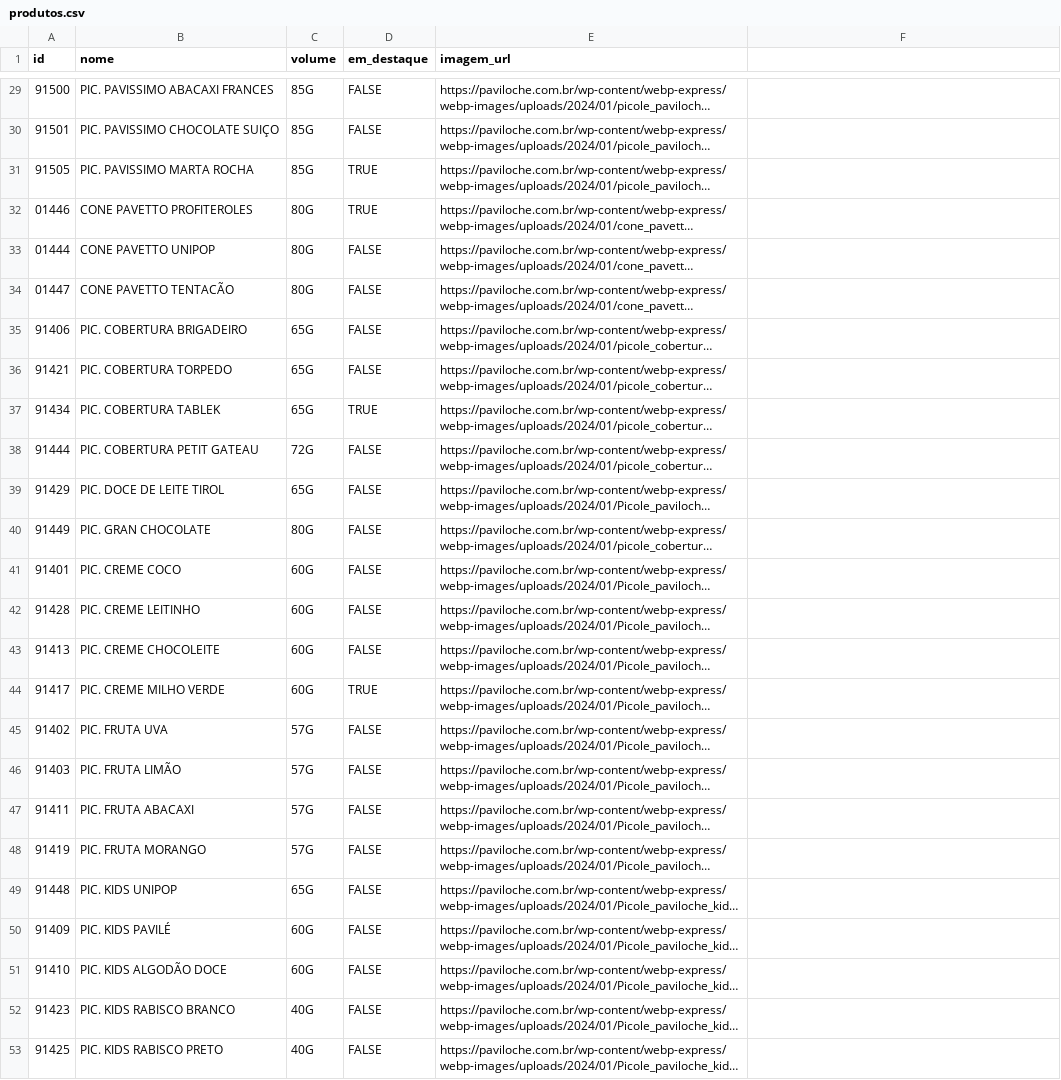
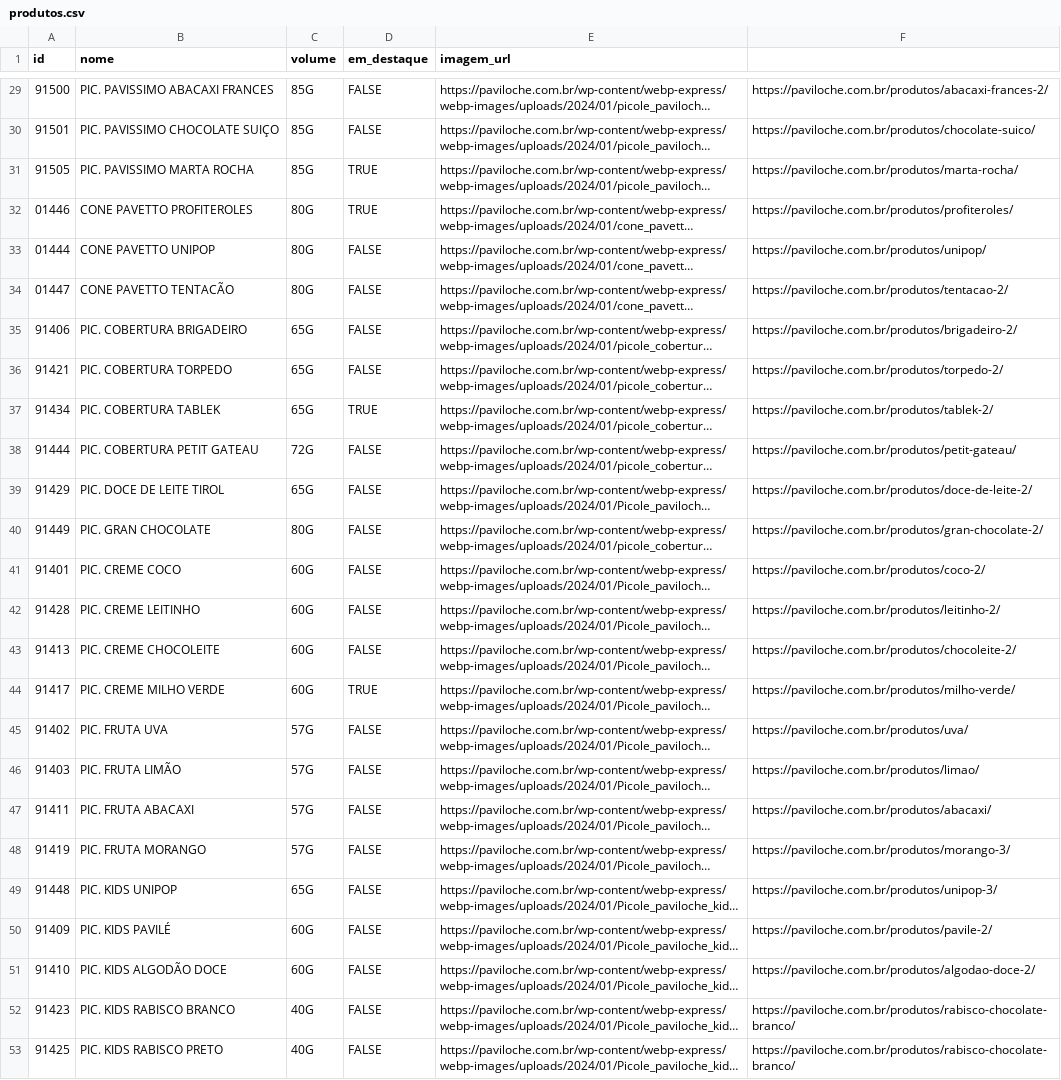
Before and after one commit to abrasiart/localizador_bck, a CSV file: produtos.csv, drawn as a sheet; only a part is shown, gaps mark what is left out; long unchanged cells end in …; the diff covers the shown part only; the diff names each change by its address in the sheet, - before the commit and + after, or states it on an @@ line.

Commit message:
Update produtos.csv

```diff
--- a/produtos.csv
+++ b/produtos.csv
-F29: (empty)
+F29: https://paviloche.com.br/produtos/abacaxi-frances-2/
-F30: (empty)
+F30: https://paviloche.com.br/produtos/chocolate-suico/
-F31: (empty)
+F31: https://paviloche.com.br/produtos/marta-rocha/
-F32: (empty)
+F32: https://paviloche.com.br/produtos/profiteroles/
-F33: (empty)
+F33: https://paviloche.com.br/produtos/unipop/
-F34: (empty)
+F34: https://paviloche.com.br/produtos/tentacao-2/
-F35: (empty)
+F35: https://paviloche.com.br/produtos/brigadeiro-2/
-F36: (empty)
+F36: https://paviloche.com.br/produtos/torpedo-2/
-F37: (empty)
+F37: https://paviloche.com.br/produtos/tablek-2/
-F38: (empty)
+F38: https://paviloche.com.br/produtos/petit-gateau/
-F39: (empty)
+F39: https://paviloche.com.br/produtos/doce-de-leite-2/
-F40: (empty)
+F40: https://paviloche.com.br/produtos/gran-chocolate-2/
-F41: (empty)
+F41: https://paviloche.com.br/produtos/coco-2/
-F42: (empty)
+F42: https://paviloche.com.br/produtos/leitinho-2/
-F43: (empty)
+F43: https://paviloche.com.br/produtos/chocoleite-2/
-F44: (empty)
+F44: https://paviloche.com.br/produtos/milho-verde/
-F45: (empty)
+F45: https://paviloche.com.br/produtos/uva/
-F46: (empty)
+F46: https://paviloche.com.br/produtos/limao/
-F47: (empty)
+F47: https://paviloche.com.br/produtos/abacaxi/
-F48: (empty)
+F48: https://paviloche.com.br/produtos/morango-3/
-F49: (empty)
+F49: https://paviloche.com.br/produtos/unipop-3/
-F50: (empty)
+F50: https://paviloche.com.br/produtos/pavile-2/
-F51: (empty)
+F51: https://paviloche.com.br/produtos/algodao-doce-2/
-F52:F53: (empty)
+F52:F53: https://paviloche.com.br/produtos/rabisco-chocolate-branco/
```
Also changed, not shown: 27 edited cells elsewhere in this file.
